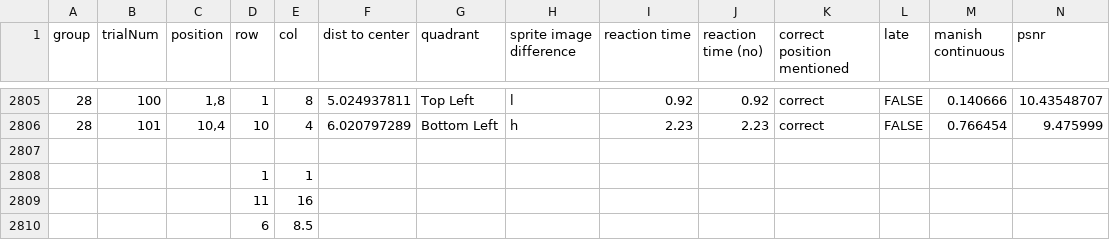
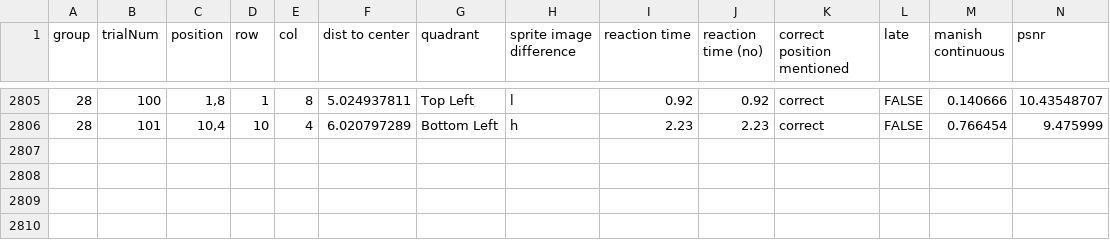
Before and after one commit to vrstudy-mapping/IEEE_VR_2027_Mapping_FOV, a CSV file: Participant Results.csv, drawn as a sheet; only a part is shown, gaps mark what is left out; rows hold the shown columns only; the diff names each change by its address in the sheet, - before the commit and + after, or states it on an @@ line.

Commit message:
Update Participant Results.csv

```diff
--- a/Participant Results.csv
+++ b/Participant Results.csv
-row 2807: (empty)
-row 2808:  |  |  | 1 | 1
-row 2809:  |  |  | 11 | 16
-row 2810:  |  |  | 6 | 8.5
```
